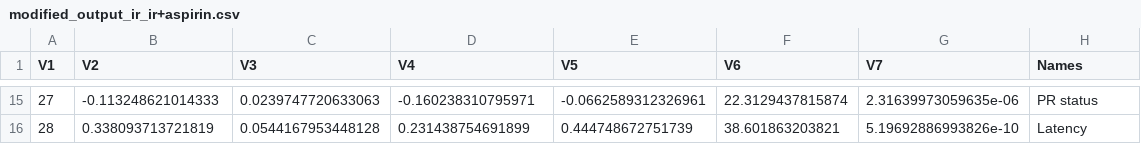
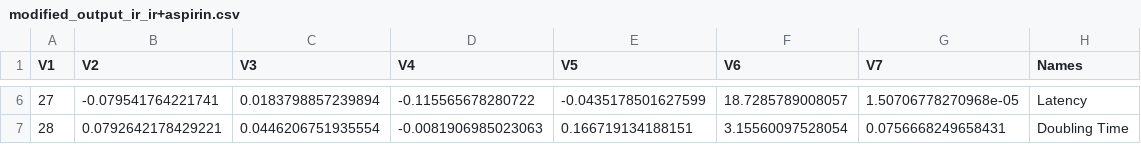
Before and after one commit to Siyavashshabani/Tumor_latency, a CSV file: data/output_r_joint_features/modified_output_ir_ir+aspirin.csv, drawn as a sheet; only a part is shown, gaps mark what is left out; the diff covers the shown part only.

```diff
--- a/data/output_r_joint_features/modified_output_ir_ir+aspirin.csv
+++ b/data/output_r_joint_features/modified_output_ir_ir+aspirin.csv
@@ -15,2 +6,2 @@ V1,V2,V3,V4,V5,V6,V7,Names
-27,-0.113248621014333,0.0239747720633063,-0.160238310795971,-0.0662589312326961,22.3129437815874,2.31639973059635e-06,PR status
-28,0.338093713721819,0.0544167953448128,0.231438754691899,0.444748672751739,38.601863203821,5.19692886993826e-10,Latency
+27,-0.079541764221741,0.0183798857239894,-0.115565678280722,-0.0435178501627599,18.7285789008057,1.50706778270968e-05,Latency
+28,0.0792642178429221,0.0446206751935554,-0.0081906985023063,0.166719134188151,3.15560097528054,0.0756668249658431,Doubling Time
```
Also changed, not shown: 1 added row, 10 removed rows and 19 edited cells elsewhere in this file, data/output_r/output_aspirin_sham.csv, data/output_r/output_ir_ir+aspirin.csv, 12 other files.
